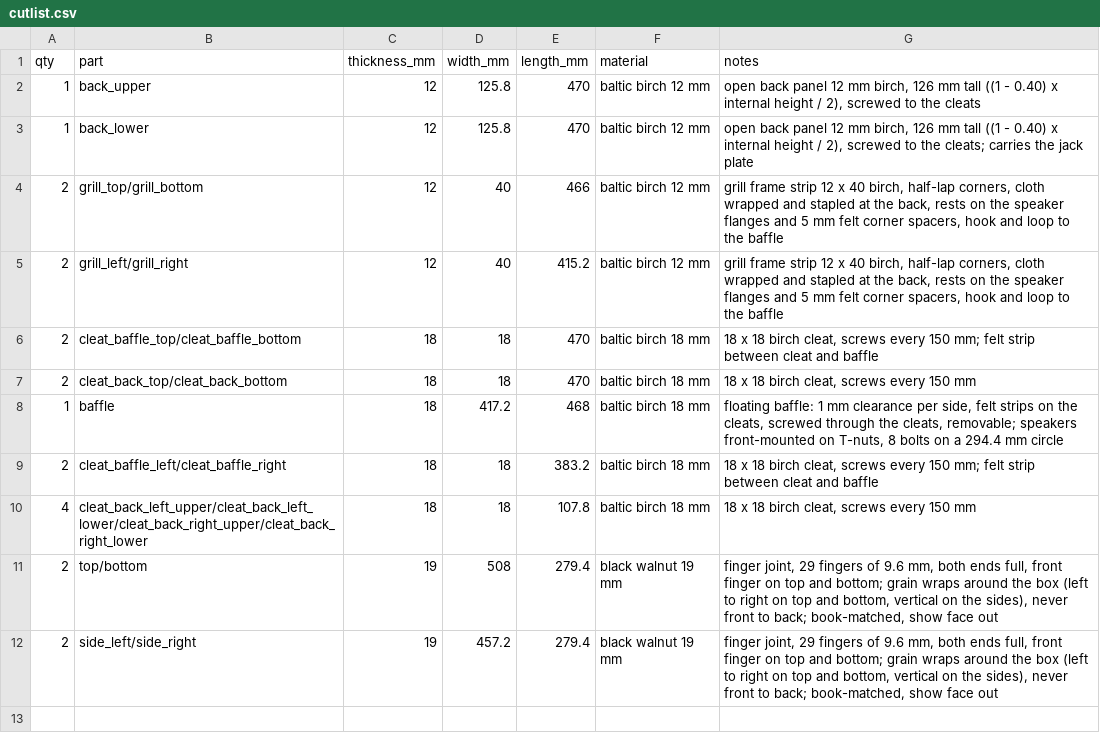
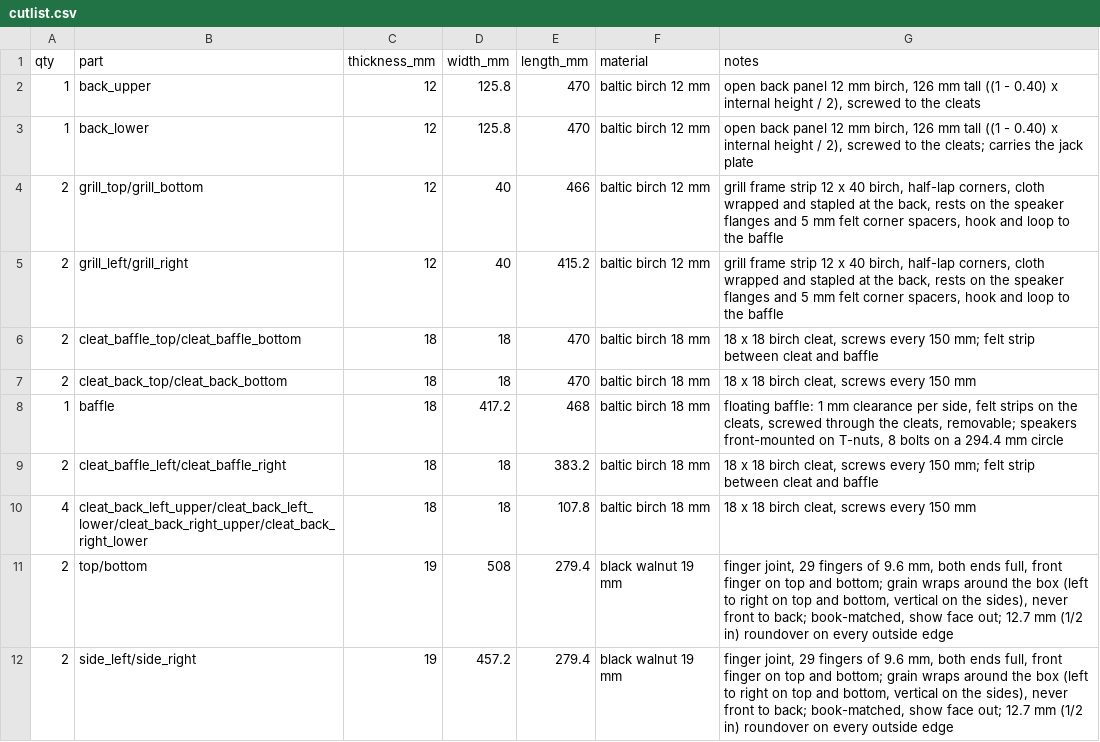
Before and after one commit to bblietz/3d-modeling-brain, a CSV file: projects/Cab-Blietz-1x12-hardwood/cutlist.csv, drawn as a sheet.

```diff
--- a/projects/Cab-Blietz-1x12-hardwood/cutlist.csv
+++ b/projects/Cab-Blietz-1x12-hardwood/cutlist.csv
@@ -10,3 +10,3 @@ qty,part,thickness_mm,width_mm,length_mm,material,notes
 4,cleat_back_left_upper/cleat_back_left_lower/cleat_back_right_upper/cleat_back_right_lower,18,18,107.8,baltic birch 18 mm,"18 x 18 birch cleat, screws every 150 mm"
-2,top/bottom,19,508,279.4,black walnut 19 mm,"finger joint, 29 fingers of 9.6 mm, both ends full, front finger on top and bottom; grain wraps around the box (left to right on top and bottom, vertical on the sides), never front to back; book-matched, show face out"
-2,side_left/side_right,19,457.2,279.4,black walnut 19 mm,"finger joint, 29 fingers of 9.6 mm, both ends full, front finger on top and bottom; grain wraps around the box (left to right on top and bottom, vertical on the sides), never front to back; book-matched, show face out"
+2,top/bottom,19,508,279.4,black walnut 19 mm,"finger joint, 29 fingers of 9.6 mm, both ends full, front finger on top and bottom; grain wraps around the box (left to right on top and bottom, vertical on the sides), never front to back; book-matched, show face out; 12.7 mm (1/2 in) roundover on every outside edge"
+2,side_left/side_right,19,457.2,279.4,black walnut 19 mm,"finger joint, 29 fingers of 9.6 mm, both ends full, front finger on top and bottom; grain wraps around the box (left to right on top and bottom, vertical on the sides), never front to back; book-matched, show face out; 12.7 mm (1/2 in) roundover on every outside edge"
```
Also changed, not shown: 15 other files.
